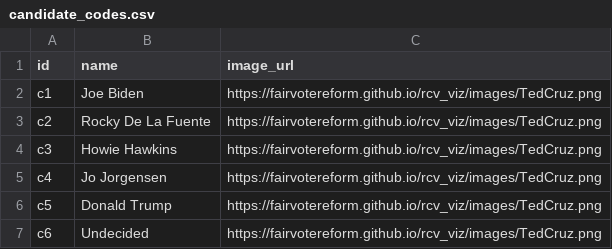
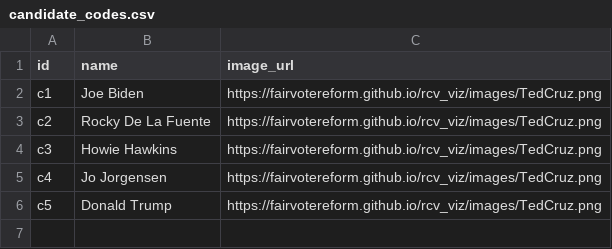
Before and after one commit to fairvotereform/rcv_viz, a CSV file: data/oct2020_maine_poll/president_d1/candidate_codes.csv, drawn as a sheet; the diff names each change by its address in the sheet, - before the commit and + after, or states it on an @@ line.

```diff
--- a/data/oct2020_maine_poll/president_d1/candidate_codes.csv
+++ b/data/oct2020_maine_poll/president_d1/candidate_codes.csv
-row 7: c6 | Undecided | https://fairvotereform.github.io/rcv_viz/images/TedCruz.png
```
Also changed, not shown: data/oct2020_maine_poll/president_d12/candidate_codes.csv, data/oct2020_maine_poll/president_d2/candidate_codes.csv, 1 other file.
